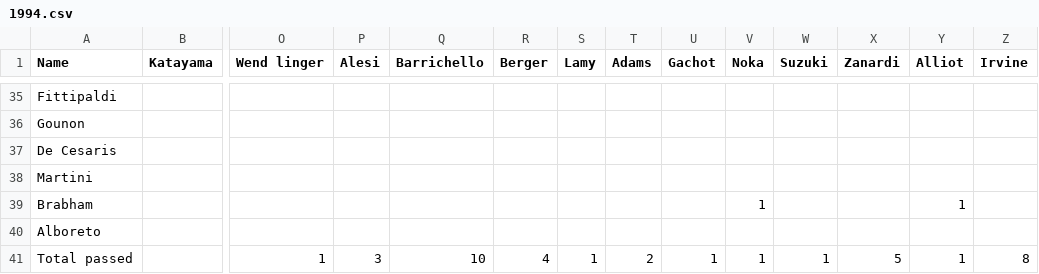
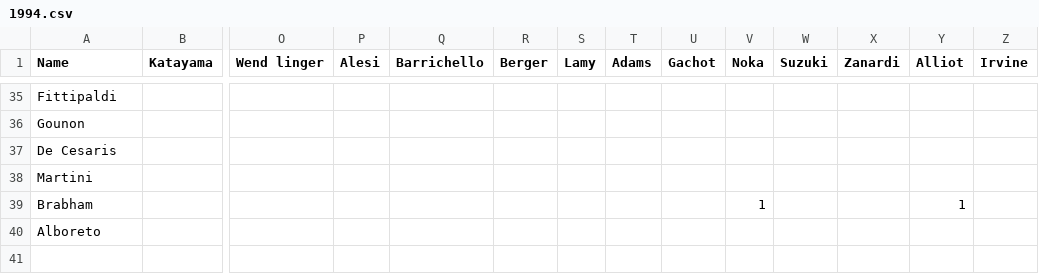
Before and after one commit to joyboukaram/NetworkScienceProject, a CSV file: CSV/1994.csv, drawn as a sheet; only a part is shown, gaps mark what is left out; rows hold the shown columns only; the diff names each change by its address in the sheet, - before the commit and + after, or states it on an @@ line.

```diff
--- a/CSV/1994.csv
+++ b/CSV/1994.csv
-row 41: Total passed |  | 1 | 3 | 10 | 4 | 1 | 2 | 1 | 1 | 1 | 5 | 1 | 8
```
Also changed, not shown: CSV/1981.csv, CSV/2010.csv, 1 other file.
